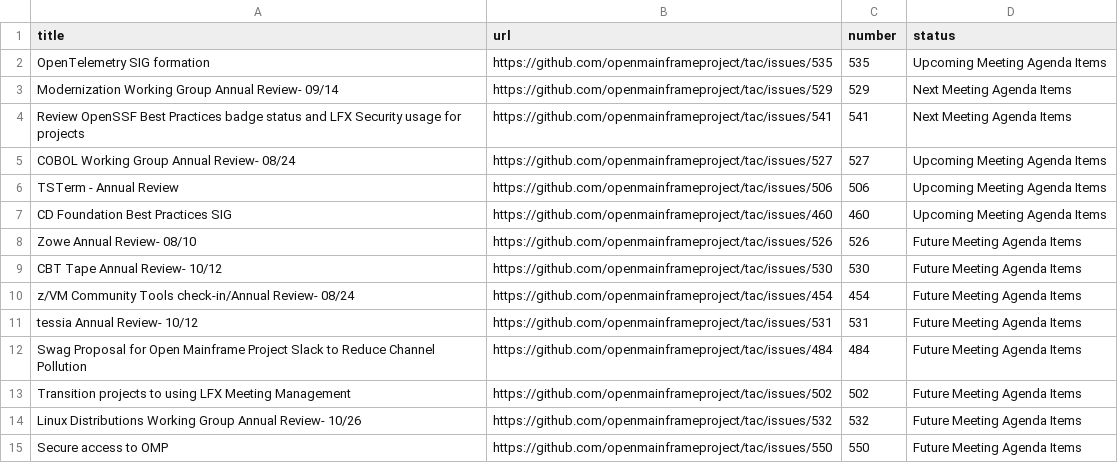
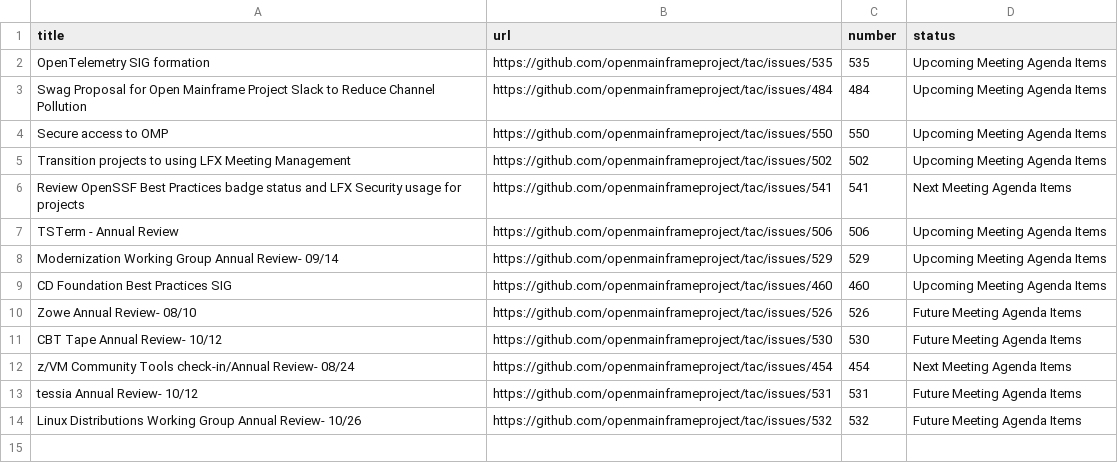
Before and after one commit to openmainframeproject/tac, a CSV file: _data/meeting-agenda-items.csv, drawn as a sheet.

Commit message:
Update Data Sources
Signed-off-by: GitHub <noreply@github.com>

```diff
--- a/_data/meeting-agenda-items.csv
+++ b/_data/meeting-agenda-items.csv
@@ -2,6 +2,8 @@ title,url,number,status
 OpenTelemetry SIG formation,https://github.com/openmainframeproject/tac/issues/535,535,Upcoming Meeting Agenda Items
-Modernization Working Group Annual Review- 09/14,https://github.com/openmainframeproject/tac/issues/529,529,Next Meeting Agenda Items
+Swag Proposal for Open Mainframe Project Slack to Reduce Channel Pollution,https://github.com/openmainframeproject/tac/issues/484,484,Upcoming Meeting Agenda Items
+Secure access to OMP,https://github.com/openmainframeproject/tac/issues/550,550,Upcoming Meeting Agenda Items
+Transition projects to using LFX Meeting Management,https://github.com/openmainframeproject/tac/issues/502,502,Upcoming Meeting Agenda Items
 Review OpenSSF Best Practices badge status and LFX Security usage for projects,https://github.com/openmainframeproject/tac/issues/541,541,Next Meeting Agenda Items
-COBOL Working Group Annual Review- 08/24,https://github.com/openmainframeproject/tac/issues/527,527,Upcoming Meeting Agenda Items
 TSTerm - Annual Review,https://github.com/openmainframeproject/tac/issues/506,506,Upcoming Meeting Agenda Items
+Modernization Working Group Annual Review- 09/14,https://github.com/openmainframeproject/tac/issues/529,529,Upcoming Meeting Agenda Items
 CD Foundation Best Practices SIG,https://github.com/openmainframeproject/tac/issues/460,460,Upcoming Meeting Agenda Items
@@ -9,7 +11,4 @@ Zowe Annual Review- 08/10,https://github.com/openmainframeproject/tac/issues/526
 CBT Tape Annual Review- 10/12,https://github.com/openmainframeproject/tac/issues/530,530,Future Meeting Agenda Items
-z/VM Community Tools check-in/Annual Review- 08/24,https://github.com/openmainframeproject/tac/issues/454,454,Future Meeting Agenda Items
+z/VM Community Tools check-in/Annual Review- 08/24,https://github.com/openmainframeproject/tac/issues/454,454,Next Meeting Agenda Items
 tessia Annual Review- 10/12,https://github.com/openmainframeproject/tac/issues/531,531,Future Meeting Agenda Items
-Swag Proposal for Open Mainframe Project Slack to Reduce Channel Pollution,https://github.com/openmainframeproject/tac/issues/484,484,Future Meeting Agenda Items
-Transition projects to using LFX Meeting Management,https://github.com/openmainframeproject/tac/issues/502,502,Future Meeting Agenda Items
 Linux Distributions Working Group Annual Review- 10/26,https://github.com/openmainframeproject/tac/issues/532,532,Future Meeting Agenda Items
-Secure access to OMP,https://github.com/openmainframeproject/tac/issues/550,550,Future Meeting Agenda Items
```
